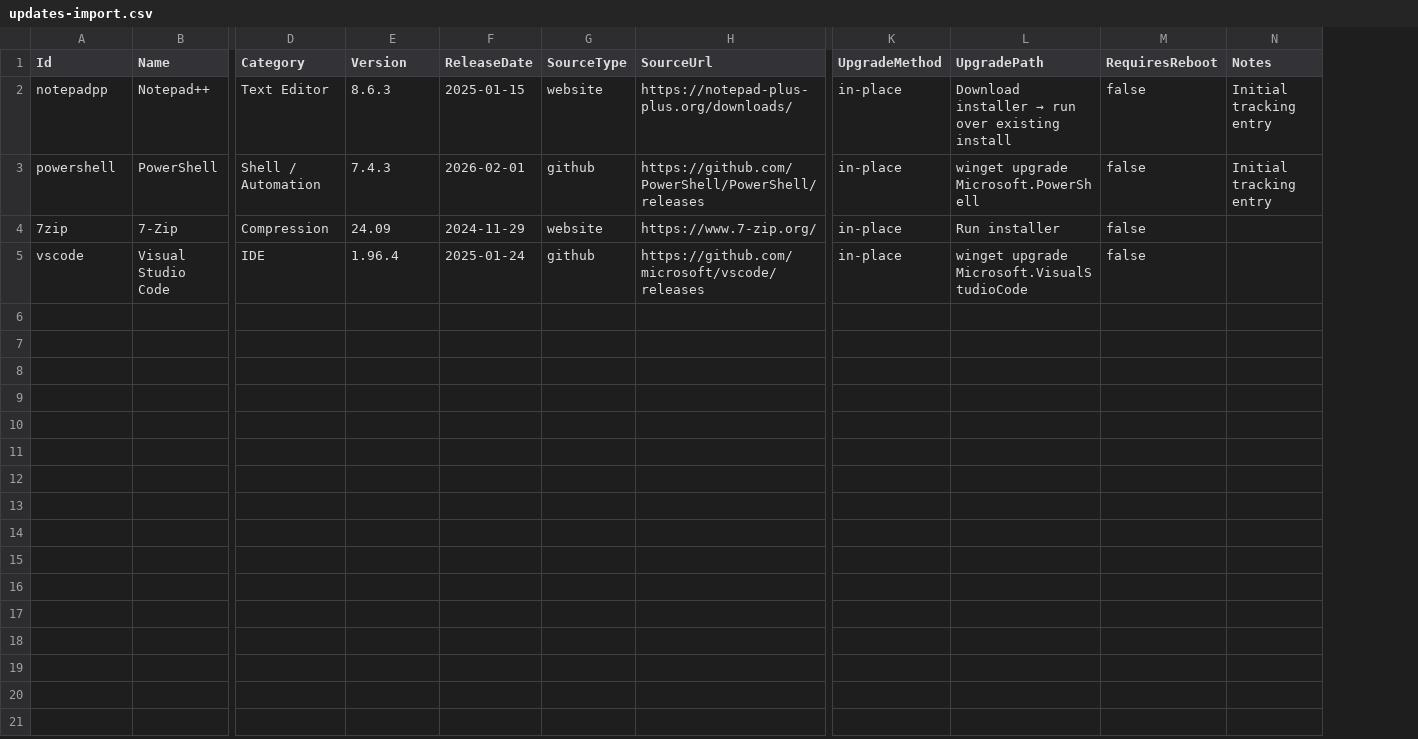
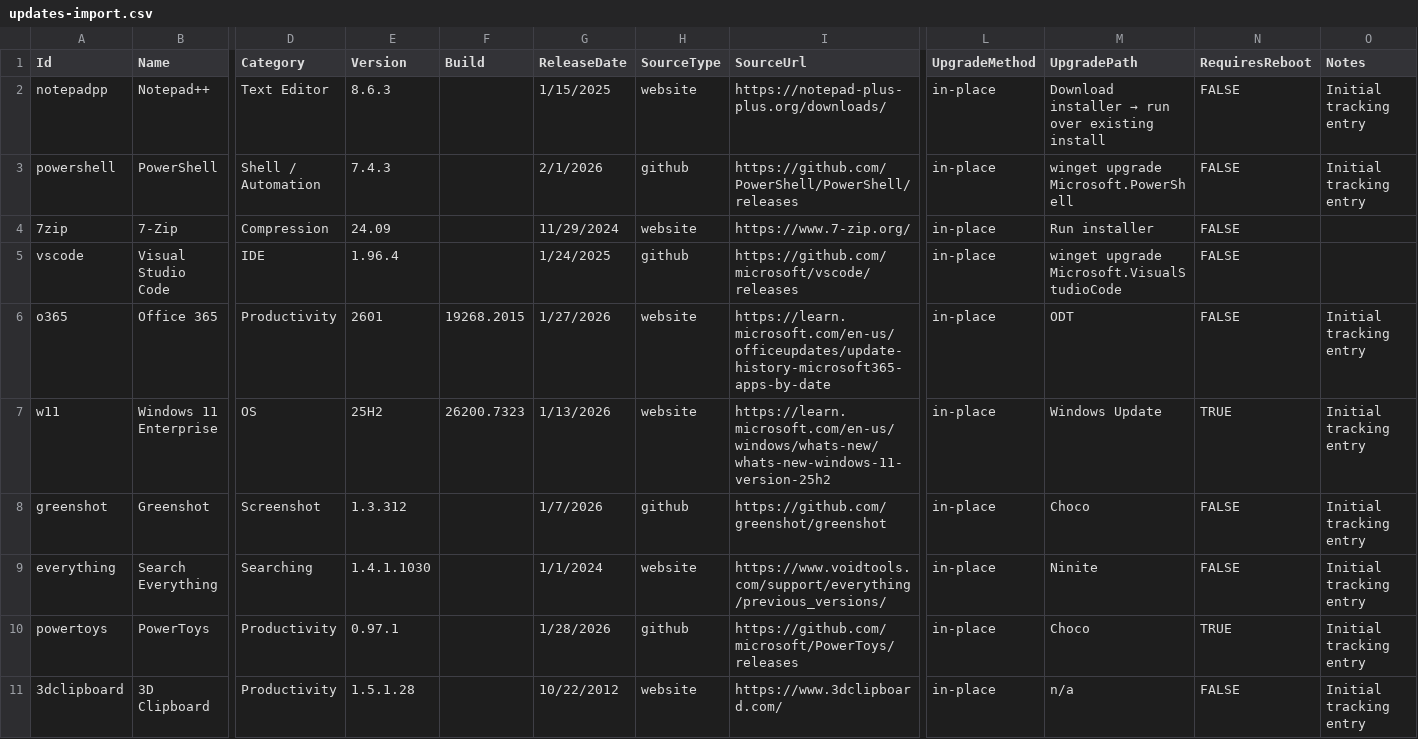
Before and after one commit to jasrasr/jasrasr.github.io, a CSV file: updates/updates-import.csv, drawn as a sheet; only a part is shown, gaps mark what is left out; addresses are those after the commit; rows hold the shown columns only; the diff names each change by its address in the sheet, - before the commit and + after, or states it on an @@ line.

```diff
--- a/updates/updates-import.csv
+++ b/updates/updates-import.csv
+column F (Build), empty
-G2 (ReleaseDate): 2025-01-15
+G2 (ReleaseDate): 1/15/2025
-N2:N5 (RequiresReboot): false
+N2:N5 (RequiresReboot): FALSE
-G3 (ReleaseDate): 2026-02-01
+G3 (ReleaseDate): 2/1/2026
-G4 (ReleaseDate): 2024-11-29
+G4 (ReleaseDate): 11/29/2024
-G5 (ReleaseDate): 2025-01-24
+G5 (ReleaseDate): 1/24/2025
+row 6: o365 | Office 365 | Productivity | 2601 | 19268.2015 | 1/27/2026 | website | https://learn.microsoft.com/en-us/officeupdates/update-history-microsoft365-apps-by-date | in-place | ODT | FALSE | Initial tracking entry
+row 7: w11 | Windows 11 Enterprise | OS | 25H2 | 26200.7323 | 1/13/2026 | website | https://learn.microsoft.com/en-us/windows/whats-new/whats-new-windows-11-version-25h2 | in-place | Windows Update | TRUE | Initial tracking entry
+row 8: greenshot | Greenshot | Screenshot | 1.3.312 |  | 1/7/2026 | github | https://github.com/greenshot/greenshot | in-place | Choco | FALSE | Initial tracking entry
+row 9: everything | Search Everything | Searching | 1.4.1.1030 |  | 1/1/2024 | website | https://www.voidtools.com/support/everything/previous_versions/ | in-place | Ninite | FALSE | Initial tracking entry
+row 10: powertoys | PowerToys | Productivity | 0.97.1 |  | 1/28/2026 | github | https://github.com/microsoft/PowerToys/releases | in-place | Choco | TRUE | Initial tracking entry
+row 11: 3dclipboard | 3D Clipboard | Productivity | 1.5.1.28 |  | 10/22/2012 | website | https://www.3dclipboard.com/ | in-place | n/a | FALSE | Initial tracking entry
```
Also changed, not shown: 5 other files.
